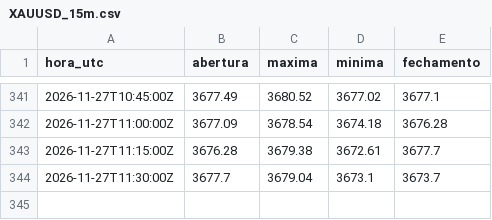
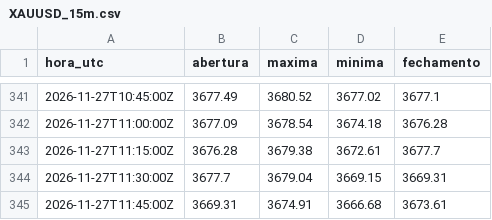
Before and after one commit to Rvichiato/Avalia-o-Trade, a CSV file: dados/tv/XAUUSD_15m.csv, drawn as a sheet; only a part is shown, gaps mark what is left out.

```diff
--- a/dados/tv/XAUUSD_15m.csv
+++ b/dados/tv/XAUUSD_15m.csv
@@ -343,2 +343,3 @@ hora_utc,abertura,maxima,minima,fechamento
 2026-11-27T11:15:00Z,3676.28,3679.38,3672.61,3677.7
-2026-11-27T11:30:00Z,3677.7,3679.04,3673.1,3673.7
+2026-11-27T11:30:00Z,3677.7,3679.04,3669.15,3669.31
+2026-11-27T11:45:00Z,3669.31,3674.91,3666.68,3673.61
```
Also changed, not shown: dados/tv/EURUSD_15m.csv, dados/tv/US500_15m.csv, 2 other files.
